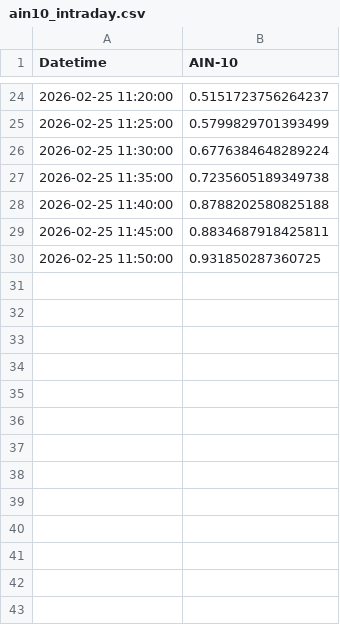
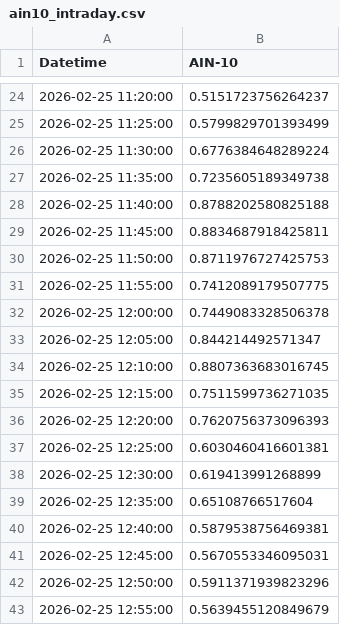
Before and after one commit to SakuraIndex/AIN-10, a CSV file: docs/outputs/ain10_intraday.csv, drawn as a sheet; only a part is shown, gaps mark what is left out.

```diff
--- a/docs/outputs/ain10_intraday.csv
+++ b/docs/outputs/ain10_intraday.csv
@@ -29,2 +29,15 @@
 2026-02-25 11:45:00,0.8834687918425811
-2026-02-25 11:50:00,0.931850287360725
+2026-02-25 11:50:00,0.8711976727425753
+2026-02-25 11:55:00,0.7412089179507775
+2026-02-25 12:00:00,0.7449083328506378
+2026-02-25 12:05:00,0.844214492571347
+2026-02-25 12:10:00,0.8807363683016745
+2026-02-25 12:15:00,0.7511599736271035
+2026-02-25 12:20:00,0.7620756373096393
+2026-02-25 12:25:00,0.6030460416601381
+2026-02-25 12:30:00,0.619413991268899
+2026-02-25 12:35:00,0.65108766517604
+2026-02-25 12:40:00,0.5879538756469381
+2026-02-25 12:45:00,0.5670553346095031
+2026-02-25 12:50:00,0.5911371939823296
+2026-02-25 12:55:00,0.5639455120849679
```
Also changed, not shown: 2 other files.
